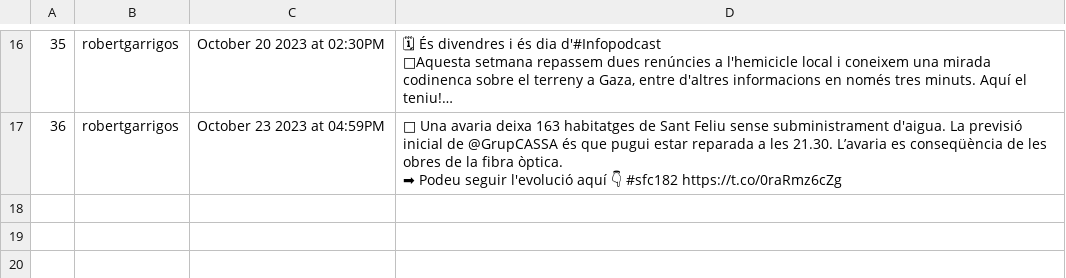
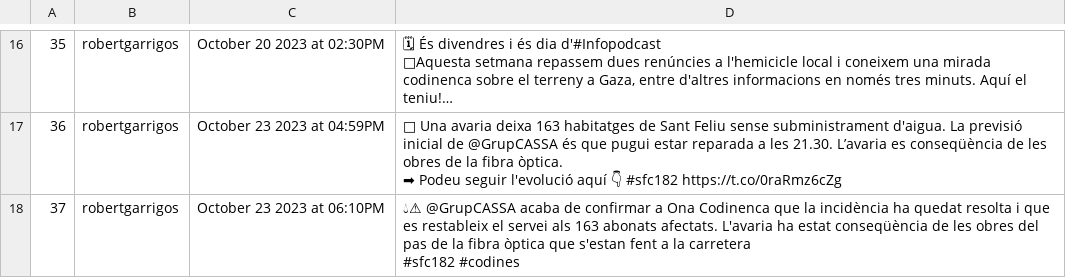
Before and after one commit to Ona-Codinenca/Entrades_twitter, a CSV file: issues.csv, drawn as a sheet; only a part is shown, gaps mark what is left out; long unchanged cells end in …; ↵ is a line break in a cell; the diff names each change by its address in the sheet, - before the commit and + after, or states it on an @@ line.

```diff
--- a/issues.csv
+++ b/issues.csv
+row 18: 37 | robertgarrigos | October 23 2023 at 06:10PM | 💧⚠ @GrupCASSA acaba de confirmar a Ona Codinenca que la incidència ha quedat resolta i que es restableix el servei als 163 abonats afectats. L'avaria ha estat conseqüència de les obres del pas de la fibra òptica que s'estan fent a la carretera ↵ #sfc182 #codines
```
